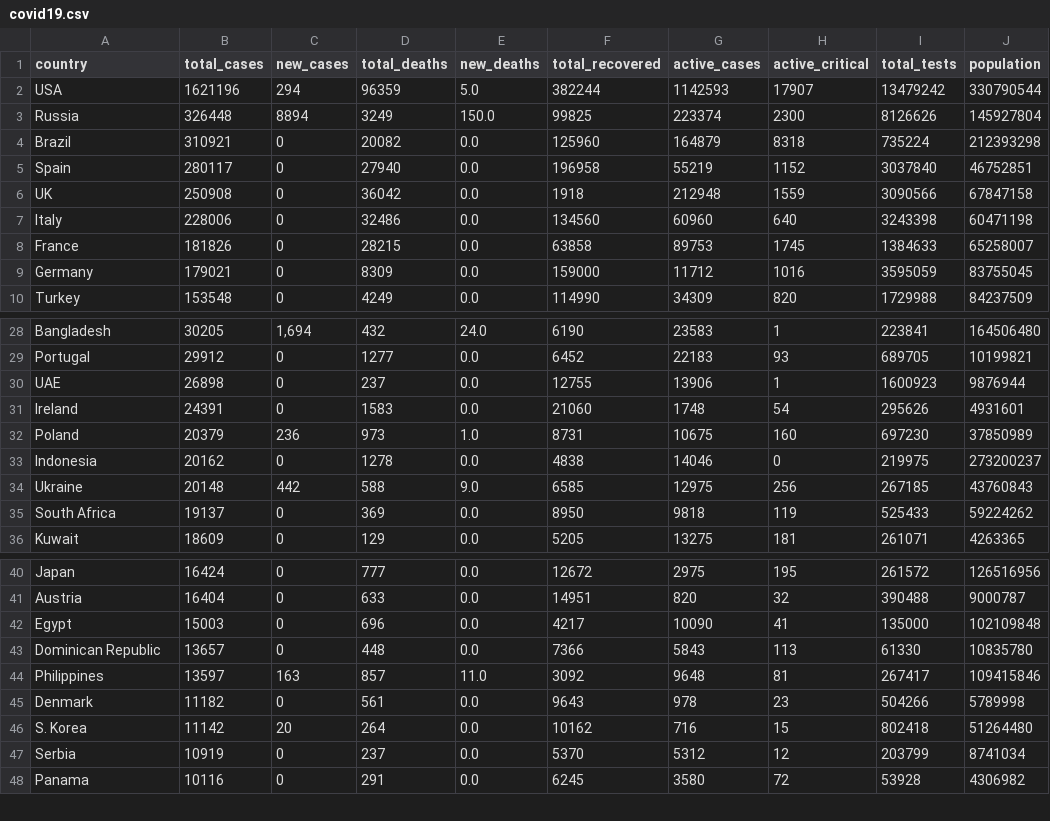
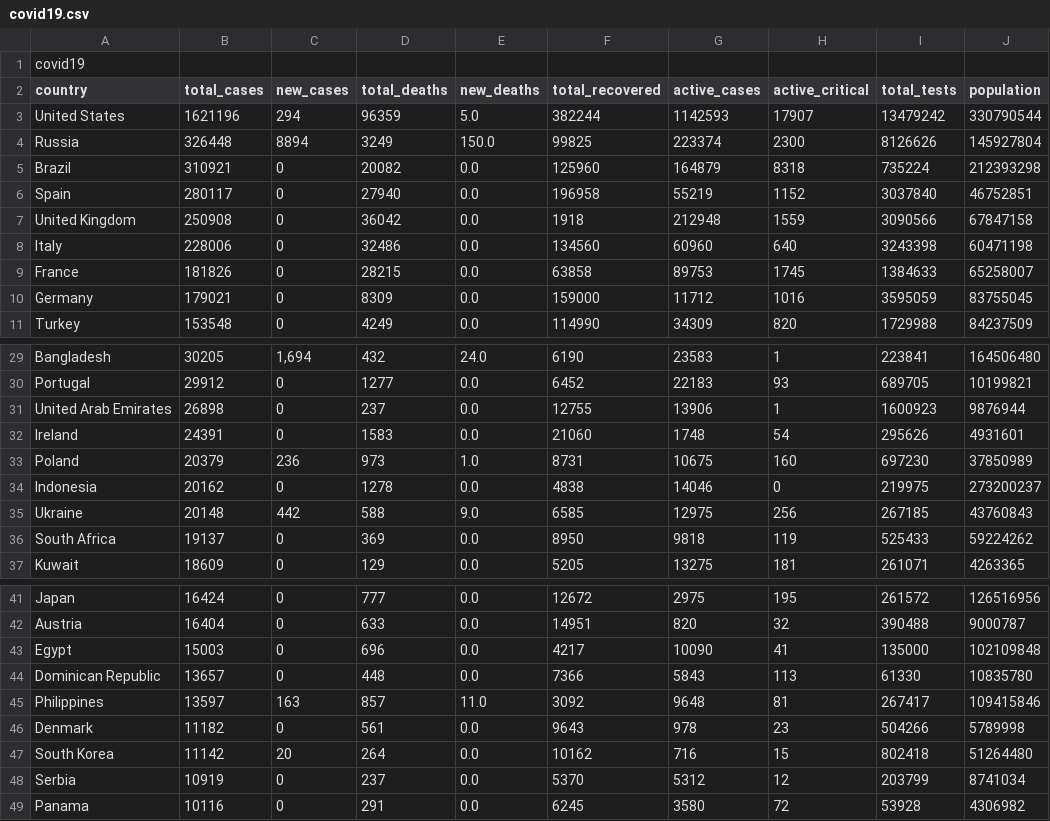
Before and after one commit to liliana-ilut/ETL_project, a CSV file: Resources/covid19.csv, drawn as a sheet; only a part is shown, gaps mark what is left out.

```diff
--- a/Resources/covid19.csv
+++ b/Resources/covid19.csv
@@ -1,3 +1,4 @@
+covid19
 country,total_cases,new_cases,total_deaths,new_deaths,total_recovered,active_cases,active_critical,total_tests,population
-USA,1621196,294,96359,5.0,382244,1142593,17907,13479242,330790544
+United States,1621196,294,96359,5.0,382244,1142593,17907,13479242,330790544
 Russia,326448,8894,3249,150.0,99825,223374,2300,8126626,145927804
@@ -5,3 +6,3 @@ Brazil,310921,0,20082,0.0,125960,164879,8318,735224,212393298
 Spain,280117,0,27940,0.0,196958,55219,1152,3037840,46752851
-UK,250908,0,36042,0.0,1918,212948,1559,3090566,67847158
+United Kingdom,250908,0,36042,0.0,1918,212948,1559,3090566,67847158
 Italy,228006,0,32486,0.0,134560,60960,640,3243398,60471198
@@ -29,3 +30,3 @@ Bangladesh,30205,"1,694",432,24.0,6190,23583,1,223841,164506480
 Portugal,29912,0,1277,0.0,6452,22183,93,689705,10199821
-UAE,26898,0,237,0.0,12755,13906,1,1600923,9876944
+United Arab Emirates,26898,0,237,0.0,12755,13906,1,1600923,9876944
 Ireland,24391,0,1583,0.0,21060,1748,54,295626,4931601
@@ -45,3 +46,3 @@ Philippines,13597,163,857,11.0,3092,9648,81,267417,109415846
 Denmark,11182,0,561,0.0,9643,978,23,504266,5789998
-S. Korea,11142,20,264,0.0,10162,716,15,802418,51264480
+South Korea,11142,20,264,0.0,10162,716,15,802418,51264480
 Serbia,10919,0,237,0.0,5370,5312,12,203799,8741034
```
Also changed, not shown: 2 other files.
